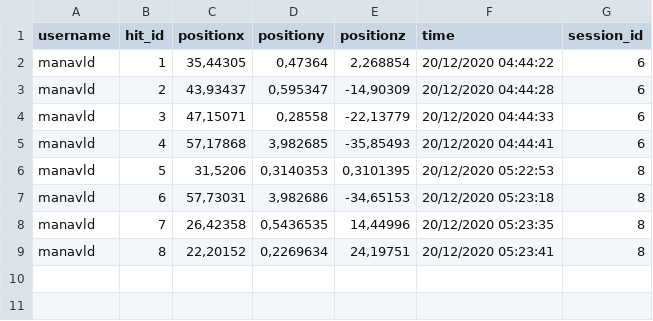
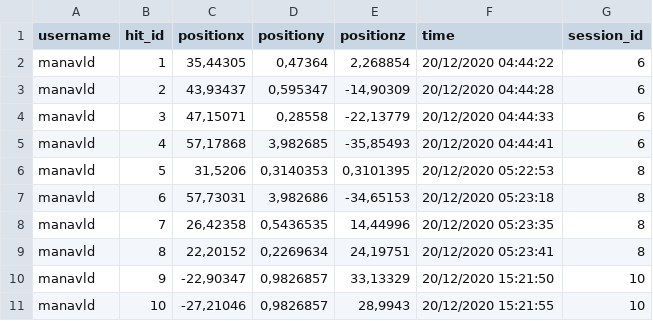
Before and after one commit to lakaens/Analisi-de-dades, a CSV file: Dades/Assets/CSV/hit.csv, drawn as a sheet.

```diff
--- a/Dades/Assets/CSV/hit.csv
+++ b/Dades/Assets/CSV/hit.csv
@@ -9 +9,3 @@ manavld;7;26,42358;0,5436535;14,44996;20/12/2020 05:23:35;8
 manavld;8;22,20152;0,2269634;24,19751;20/12/2020 05:23:41;8
+manavld;9;-22,90347;0,9826857;33,13329;20/12/2020 15:21:50;10
+manavld;10;-27,21046;0,9826857;28,9943;20/12/2020 15:21:55;10
```
Also changed, not shown: Dades/Assets/CSV/positions.csv, Dades/Assets/CSV/sessions.csv, 43 other files.
